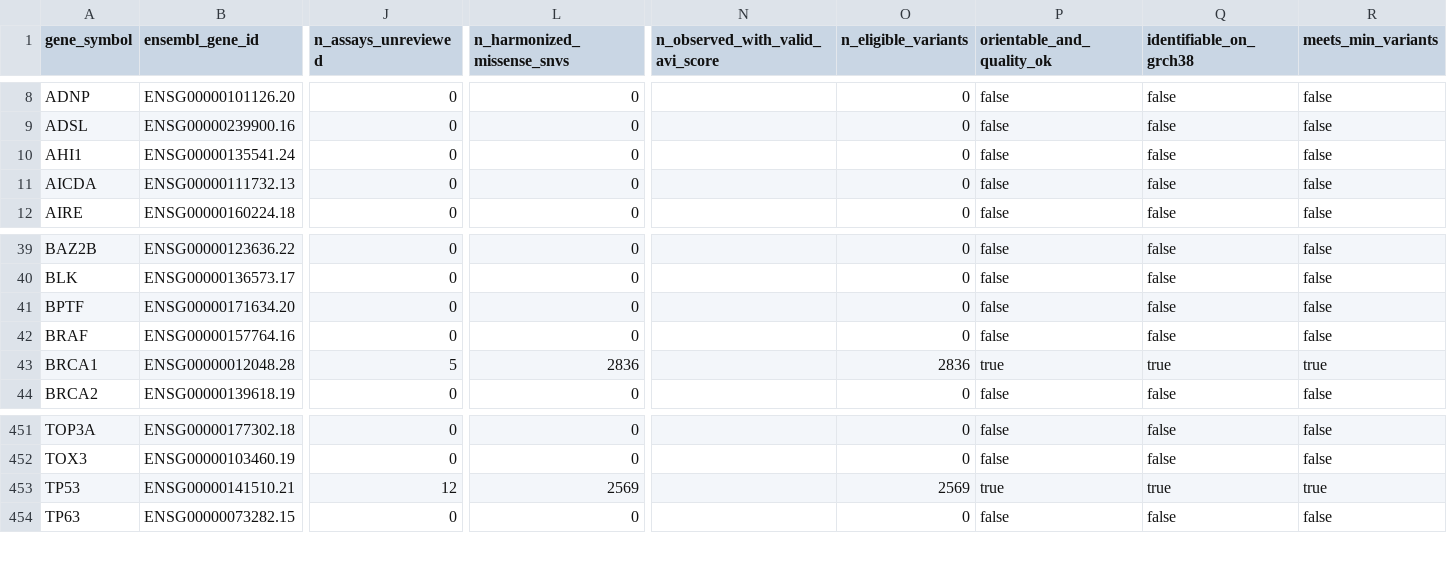
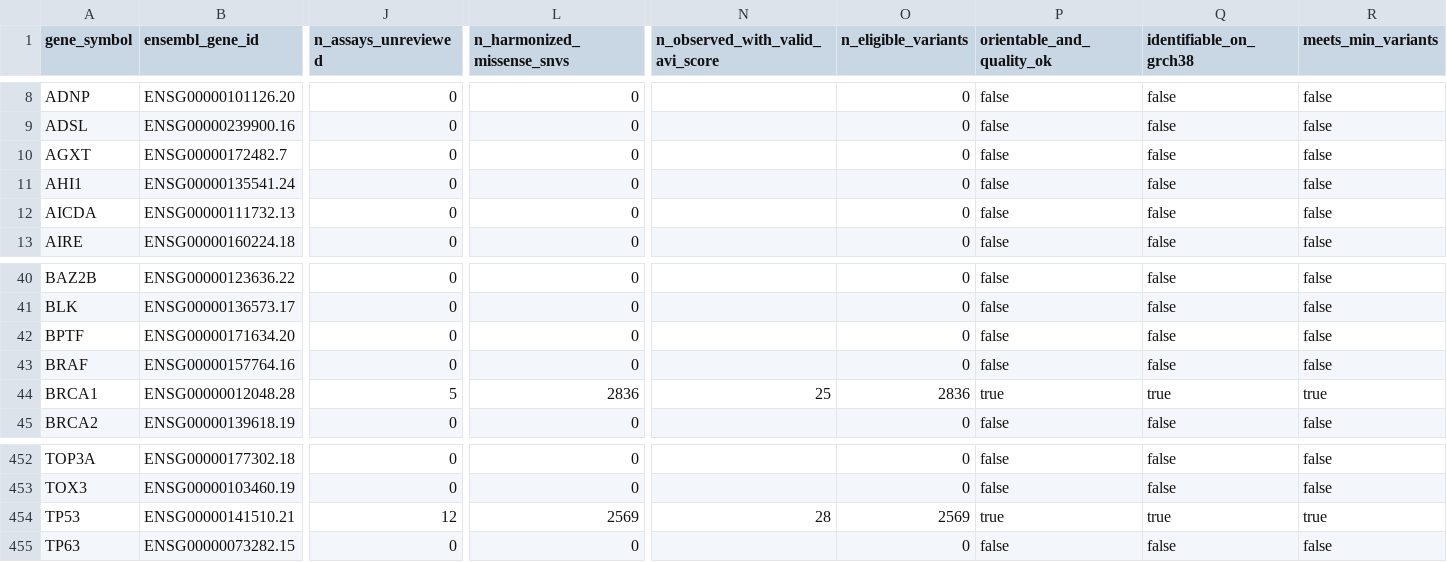
Before and after one commit to wflyerthariani/Panhuman-ancestry-calibration, a TSV file: tables/proposed_dms_gene_universe.tsv, drawn as a sheet; only a part is shown, gaps mark what is left out; addresses are those after the commit; rows hold the shown columns only; the diff names each change by its address in the sheet, - before the commit and + after, or states it on an @@ line.

```diff
--- a/tables/proposed_dms_gene_universe.tsv
+++ b/tables/proposed_dms_gene_universe.tsv
+row 10: AGXT | ENSG00000172482.7 | 0 | 0 |  | 0 | false | false | false
-N44 (n_observed_with_valid_avi_score): (empty)
+N44 (n_observed_with_valid_avi_score): 25
-N454 (n_observed_with_valid_avi_score): (empty)
+N454 (n_observed_with_valid_avi_score): 28
```
Also changed, not shown: tables/clinvar_eligibility_by_population.tsv, tables/clinvar_eligibility_counts.tsv, 33 other files.
